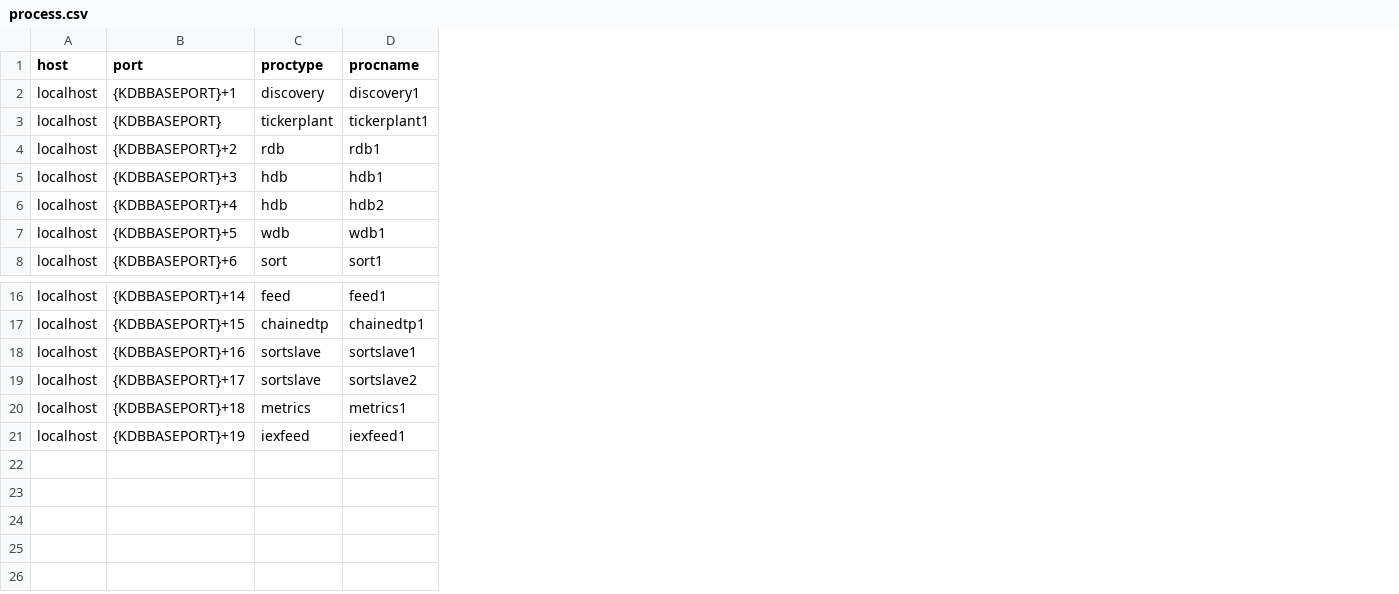
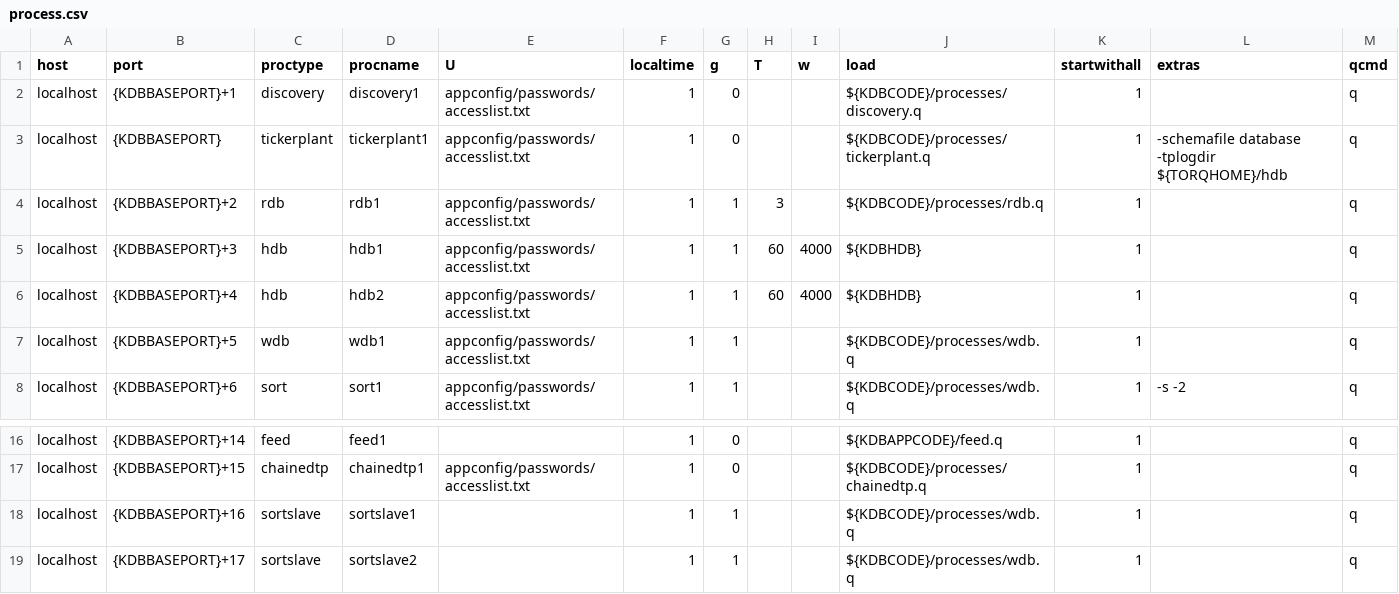
Before and after one commit to DataIntellectTech/TorQ-Finance-Starter-Pack, a CSV file: appconfig/process.csv, drawn as a sheet; only a part is shown, gaps mark what is left out; removed rows and columns are numbered as before the commit, all else as after; the diff names each change by its address in the sheet, - before the commit and + after, or states it on an @@ line.

Commit message:
Update process csv

```diff
--- a/appconfig/process.csv
+++ b/appconfig/process.csv
+column E (U), rows 2-8: all appconfig/passwords/accesslist.txt; row 17: appconfig/passwords/accesslist.txt
+column F (localtime), rows 2-8: all 1; rows 16-19: all 1
+column G (g), rows 2-8: 0 | 0 | 1 | 1 | 1 | 1 | 1; rows 16-19: 0 | 0 | 1 | 1
+column H (T), rows 4-6: 3 | 60 | 60
+column I (w), rows 5-6: 4000 | 4000
+column J (load), rows 2-8: ${KDBCODE}/processes/discovery.q | ${KDBCODE}/processes/tickerplant.q | ${KDBCODE}/processes/rdb.q | ${KDBHDB} | ${KDBHDB} | ${KDBCODE}/processes/wdb.q | ${KDBCODE}/processes/wdb.q; rows 16-19: ${KDBAPPCODE}/feed.q | ${KDBCODE}/processes/chainedtp.q | ${KDBCODE}/processes/wdb.q | ${KDBCODE}/processes/wdb.q
+column K (startwithall), rows 2-8: all 1; rows 16-19: all 1
+column L (extras), rows 3-8: -schemafile database -tplogdir ${TORQHOME}/hdb |  |  |  |  | -s -2
+column M (qcmd), rows 2-8: all q; rows 16-19: all q
-row 20: localhost | {KDBBASEPORT}+18 | metrics | metrics1
-row 21: localhost | {KDBBASEPORT}+19 | iexfeed | iexfeed1
```
